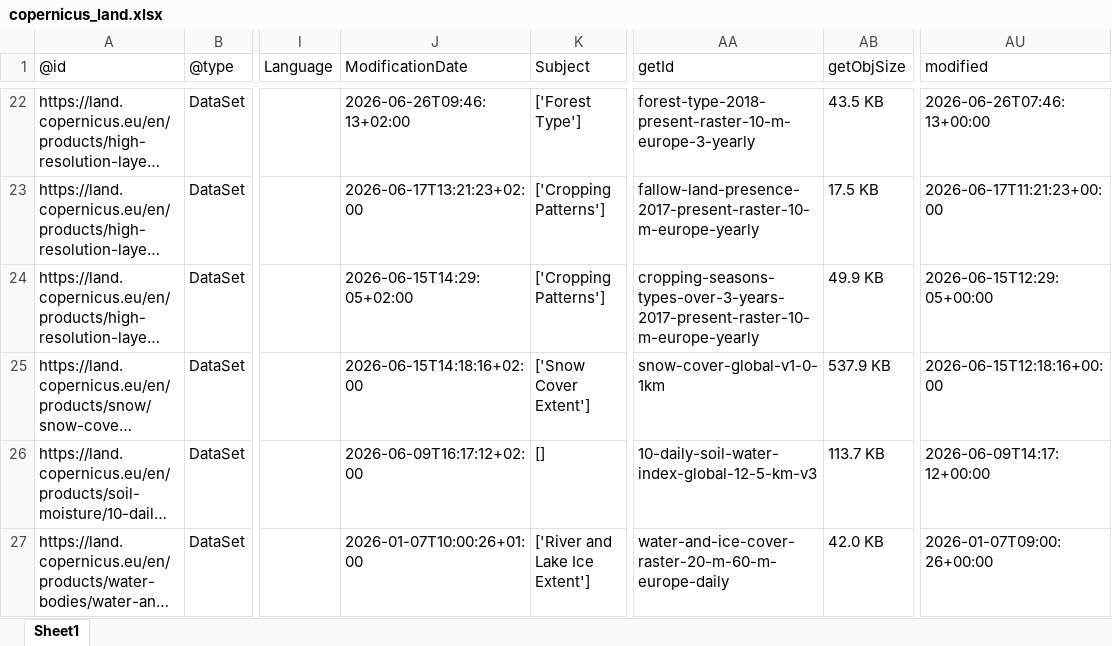
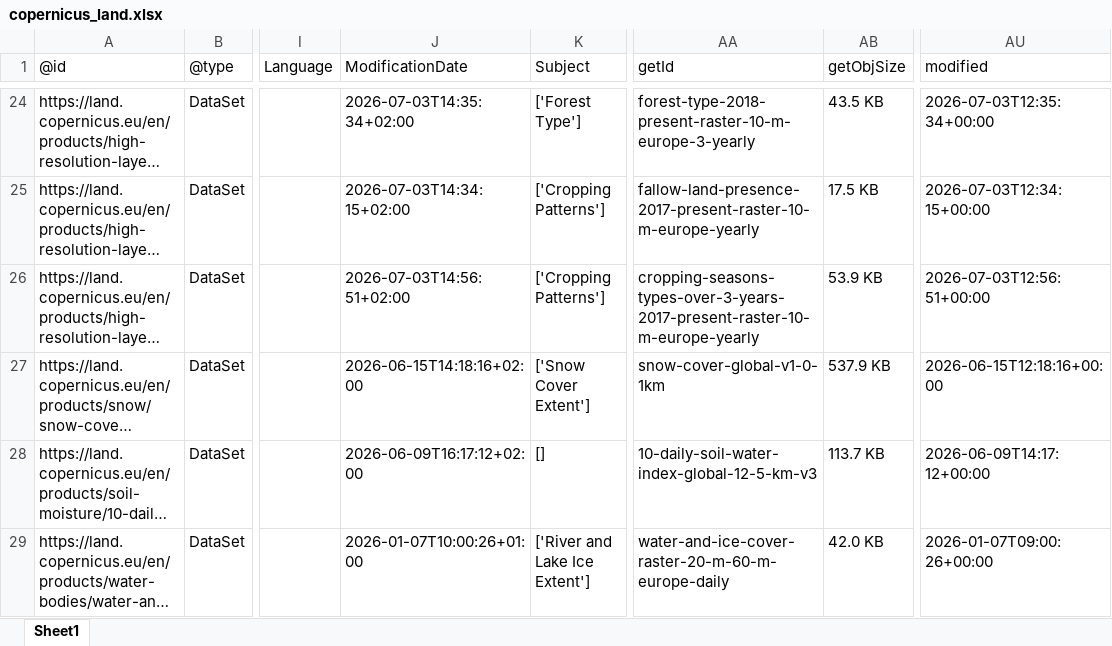
Before and after one commit to do-me/Copernicus-Services-Products-Metadata, an Excel workbook: outputs/excel/copernicus_land.xlsx, sheet Sheet1, drawn as a sheet; only a part is shown, gaps mark what is left out; long unchanged cells end in …; values as stored, in another font and other column widths than the file's, no borders; addresses are those after the commit; the diff covers the shown part only; the diff names each change by its address in the sheet, - before the commit and + after, or states it on an @@ line.

```diff
--- a/outputs/excel/copernicus_land.xlsx (sheet Sheet1)
+++ b/outputs/excel/copernicus_land.xlsx (sheet Sheet1)
-J24 (ModificationDate): 2026-06-26T09:46:13+02:00
+J24 (ModificationDate): 2026-07-03T14:35:34+02:00
-AU24 (modified): 2026-06-26T07:46:13+00:00
+AU24 (modified): 2026-07-03T12:35:34+00:00
-J25 (ModificationDate): 2026-06-17T13:21:23+02:00
+J25 (ModificationDate): 2026-07-03T14:34:15+02:00
-AU25 (modified): 2026-06-17T11:21:23+00:00
+AU25 (modified): 2026-07-03T12:34:15+00:00
-J26 (ModificationDate): 2026-06-15T14:29:05+02:00
+J26 (ModificationDate): 2026-07-03T14:56:51+02:00
-AB26 (getObjSize): 49.9 KB
+AB26 (getObjSize): 53.9 KB
-AU26 (modified): 2026-06-15T12:29:05+00:00
+AU26 (modified): 2026-07-03T12:56:51+00:00
```
Also changed, not shown: 2 added rows and 112 edited cells elsewhere in this sheet, outputs/excel/copernicus_atmosphere.xlsx, outputs/excel/copernicus_climate.xlsx, 27 other files.
